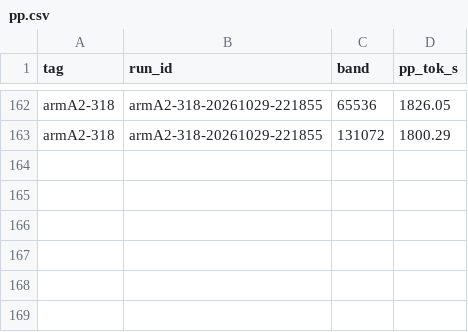
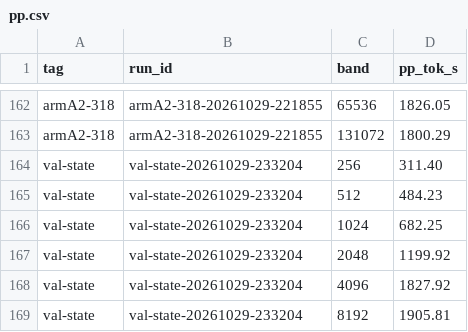
Before and after one commit to aand18/exllamav3, a CSV file: wiki/plans/v165-reports/artifacts/results/pp.csv, drawn as a sheet; only a part is shown, gaps mark what is left out; the diff names each change by its address in the sheet, - before the commit and + after, or states it on an @@ line.

```diff
--- a/wiki/plans/v165-reports/artifacts/results/pp.csv
+++ b/wiki/plans/v165-reports/artifacts/results/pp.csv
+row 164: val-state | val-state-20261029-233204 | 256 | 311.40
+row 165: val-state | val-state-20261029-233204 | 512 | 484.23
+row 166: val-state | val-state-20261029-233204 | 1024 | 682.25
+row 167: val-state | val-state-20261029-233204 | 2048 | 1199.92
+row 168: val-state | val-state-20261029-233204 | 4096 | 1827.92
+row 169: val-state | val-state-20261029-233204 | 8192 | 1905.81
```
Also changed, not shown: wiki/plans/v165-reports/artifacts/results/passes.csv, wiki/plans/v165-reports/artifacts/results/tg.csv, 12 other files.
